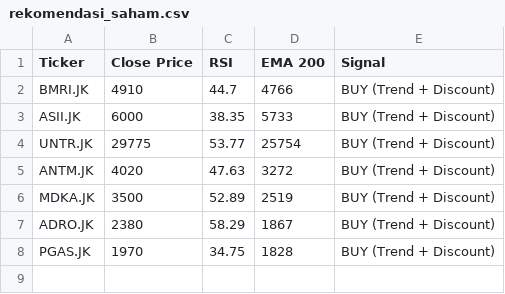
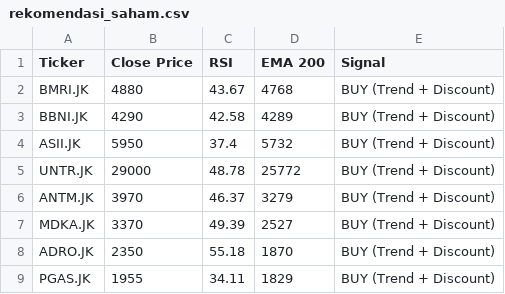
Before and after one commit to dnielasher/idx-automated-screener, a CSV file: rekomendasi_saham.csv, drawn as a sheet.

```diff
--- a/rekomendasi_saham.csv
+++ b/rekomendasi_saham.csv
@@ -1,8 +1,9 @@
 Ticker,Close Price,RSI,EMA 200,Signal
-BMRI.JK,4910,44.7,4766,BUY (Trend + Discount)
-ASII.JK,6000,38.35,5733,BUY (Trend + Discount)
-UNTR.JK,29775,53.77,25754,BUY (Trend + Discount)
-ANTM.JK,4020,47.63,3272,BUY (Trend + Discount)
-MDKA.JK,3500,52.89,2519,BUY (Trend + Discount)
-ADRO.JK,2380,58.29,1867,BUY (Trend + Discount)
-PGAS.JK,1970,34.75,1828,BUY (Trend + Discount)
+BMRI.JK,4880,43.67,4768,BUY (Trend + Discount)
+BBNI.JK,4290,42.58,4289,BUY (Trend + Discount)
+ASII.JK,5950,37.4,5732,BUY (Trend + Discount)
+UNTR.JK,29000,48.78,25772,BUY (Trend + Discount)
+ANTM.JK,3970,46.37,3279,BUY (Trend + Discount)
+MDKA.JK,3370,49.39,2527,BUY (Trend + Discount)
+ADRO.JK,2350,55.18,1870,BUY (Trend + Discount)
+PGAS.JK,1955,34.11,1829,BUY (Trend + Discount)
```
